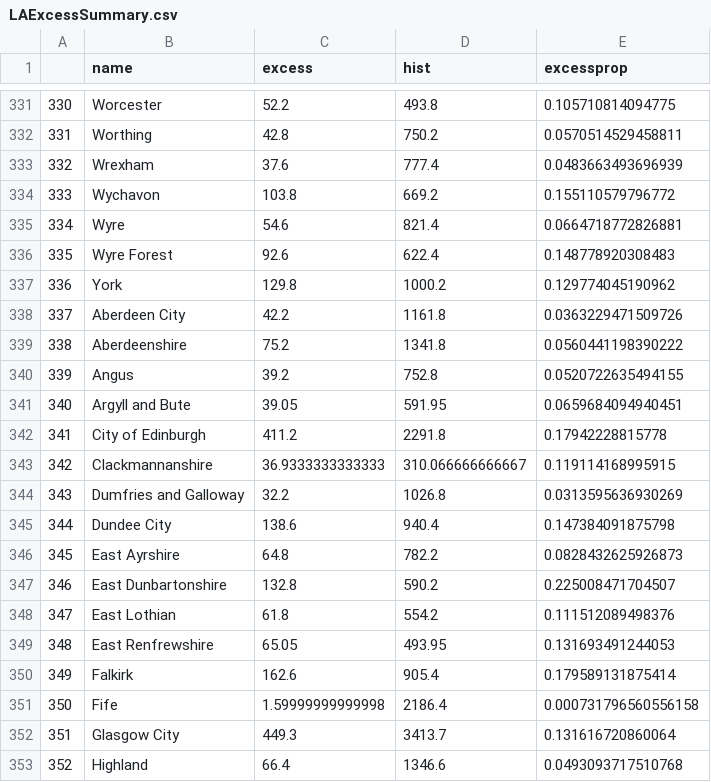
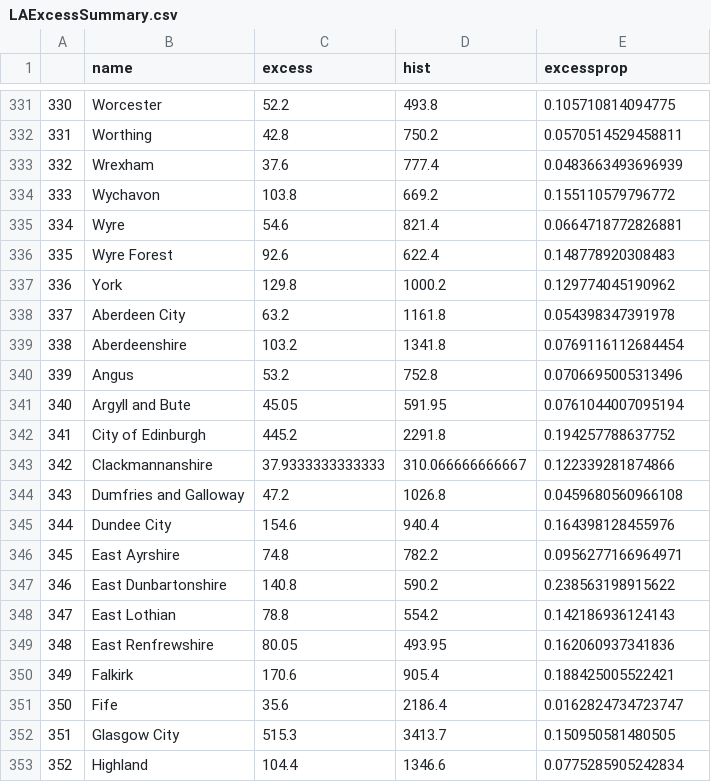
Before and after one commit to VictimOfMaths/COVID_LA_Plots, a CSV file: LAExcessSummary.csv, drawn as a sheet; only a part is shown, gaps mark what is left out; the diff covers the shown part only.

Commit message:
Add files via upload

```diff
--- a/LAExcessSummary.csv
+++ b/LAExcessSummary.csv
@@ -337,17 +337,17 @@
 "336","York",129.8,1000.2,0.129774045190962
-"337","Aberdeen City",42.2,1161.8,0.0363229471509726
-"338","Aberdeenshire",75.2,1341.8,0.0560441198390222
-"339","Angus",39.2,752.8,0.0520722635494155
-"340","Argyll and Bute",39.05,591.95,0.0659684094940451
-"341","City of Edinburgh",411.2,2291.8,0.17942228815778
-"342","Clackmannanshire",36.9333333333333,310.066666666667,0.119114168995915
-"343","Dumfries and Galloway",32.2,1026.8,0.0313595636930269
-"344","Dundee City",138.6,940.4,0.147384091875798
-"345","East Ayrshire",64.8,782.2,0.0828432625926873
-"346","East Dunbartonshire",132.8,590.2,0.225008471704507
-"347","East Lothian",61.8,554.2,0.111512089498376
-"348","East Renfrewshire",65.05,493.95,0.131693491244053
-"349","Falkirk",162.6,905.4,0.179589131875414
-"350","Fife",1.59999999999998,2186.4,0.000731796560556158
-"351","Glasgow City",449.3,3413.7,0.131616720860064
-"352","Highland",66.4,1346.6,0.0493093717510768
+"337","Aberdeen City",63.2,1161.8,0.054398347391978
+"338","Aberdeenshire",103.2,1341.8,0.0769116112684454
+"339","Angus",53.2,752.8,0.0706695005313496
+"340","Argyll and Bute",45.05,591.95,0.0761044007095194
+"341","City of Edinburgh",445.2,2291.8,0.194257788637752
+"342","Clackmannanshire",37.9333333333333,310.066666666667,0.122339281874866
+"343","Dumfries and Galloway",47.2,1026.8,0.0459680560966108
+"344","Dundee City",154.6,940.4,0.164398128455976
+"345","East Ayrshire",74.8,782.2,0.0956277166964971
+"346","East Dunbartonshire",140.8,590.2,0.238563198915622
+"347","East Lothian",78.8,554.2,0.142186936124143
+"348","East Renfrewshire",80.05,493.95,0.162060937341836
+"349","Falkirk",170.6,905.4,0.188425005522421
+"350","Fife",35.6,2186.4,0.0162824734723747
+"351","Glasgow City",515.3,3413.7,0.150950581480505
+"352","Highland",104.4,1346.6,0.0775285905242834
```
Also changed, not shown: 34 edited cells elsewhere in this file.
